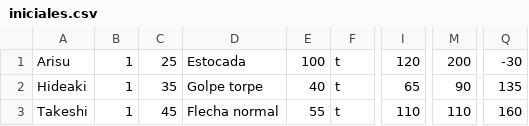
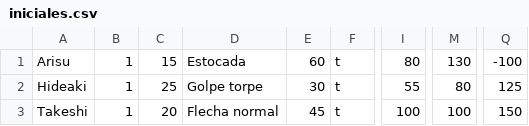
Before and after one commit to Kingomac/ConsoleRPG, a CSV file: ConsoleRPG/aliados/iniciales.csv, drawn as a sheet; only a part is shown, gaps mark what is left out; the diff names each change by its address in the sheet, - before the commit and + after, or states it on an @@ line.

```diff
--- a/ConsoleRPG/aliados/iniciales.csv
+++ b/ConsoleRPG/aliados/iniciales.csv
-C1: 25
+C1: 15
-E1: 100
+E1: 60
-I1: 120
+I1: 80
-M1: 200
+M1: 130
-Q1: -30
+Q1: -100
-C2: 35
+C2: 25
-E2: 40
+E2: 30
-I2: 65
+I2: 55
-M2: 90
+M2: 80
-Q2: 135
+Q2: 125
-C3: 45
+C3: 20
-E3: 55
+E3: 45
-I3: 110
+I3: 100
-M3: 110
+M3: 100
-Q3: 160
+Q3: 150
```
Also changed, not shown: 17 other files.
